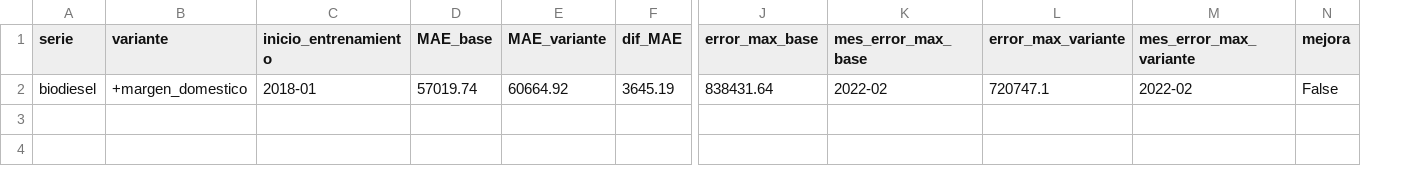
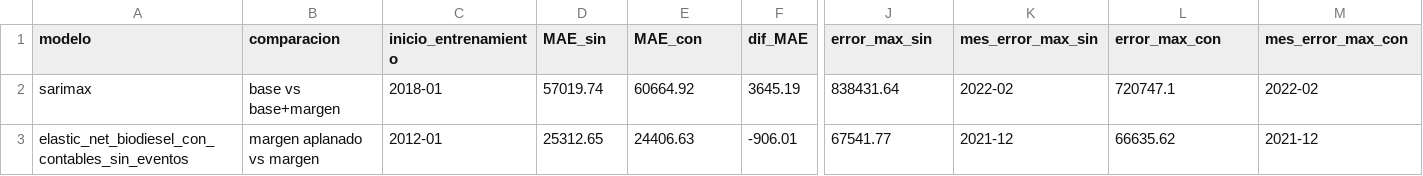
Before and after one commit to Lab2-BCR-UCA/Lab2-BCR, a CSV file: results/experimento_margen.csv, drawn as a sheet; only a part is shown, gaps mark what is left out; removed rows and columns are numbered as before the commit, all else as after; rows hold the shown columns only; the diff names each change by its address in the sheet, - before the commit and + after, or states it on an @@ line.

Commit message:
SCRUM-31: corrige review (margen en elastic net, causa del blow-up, signos, unidades, corte.md)

```diff
--- a/results/experimento_margen.csv
+++ b/results/experimento_margen.csv
-column A (serie), row 2: biodiesel
-column B (variante), row 2: +margen_domestico
+column A (modelo), row 2: sarimax
+column B (comparacion), row 2: base vs base+margen
-column N (mejora), row 2: False
-D1: MAE_base
+D1: MAE_sin
-E1: MAE_variante
+E1: MAE_con
-J1: error_max_base
+J1: error_max_sin
-K1: mes_error_max_base
+K1: mes_error_max_sin
-L1: error_max_variante
+L1: error_max_con
-M1: mes_error_max_variante
+M1: mes_error_max_con
+row 3: elastic_net_biodiesel_con_contables_sin_eventos | margen aplanado vs margen | 2012-01 | 25312.65 | 24406.63 | -906.01 | 67541.77 | 2021-12 | 66635.62 | 2021-12
```
Also changed, not shown: 5 other files.
